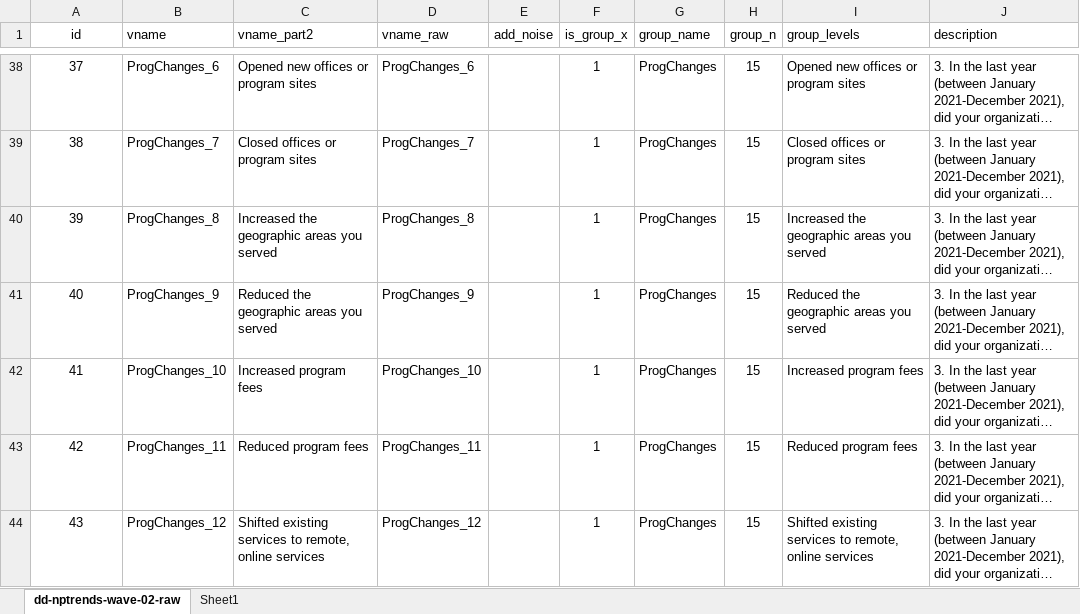
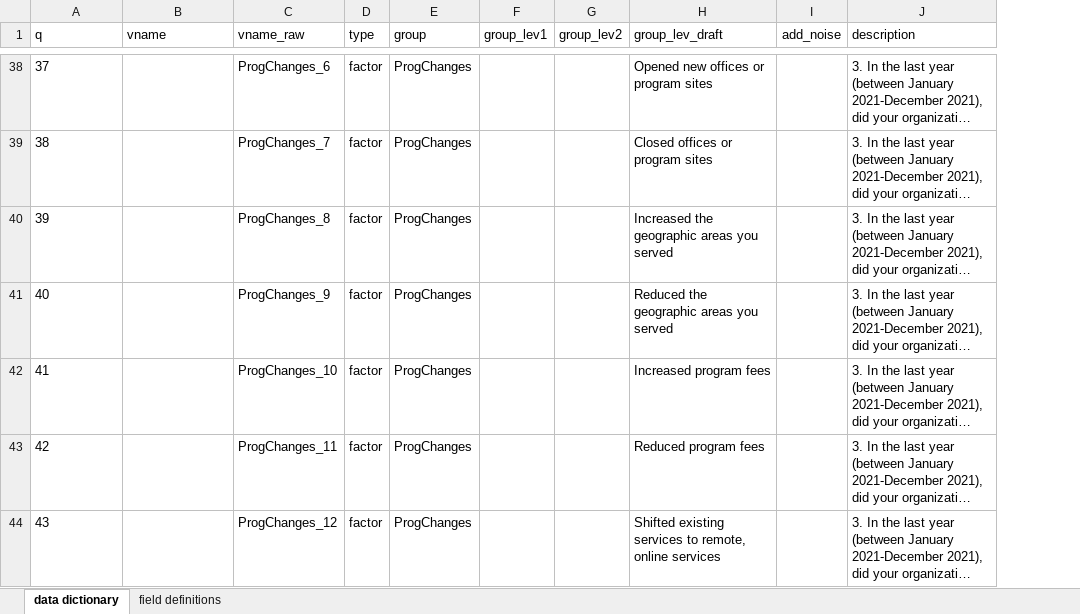
Before and after one commit to UrbanInstitute/nccs-nptrends, an Excel workbook: dd-nptrends-wave-02.xlsx, sheet data dictionary, drawn as a sheet; only a part is shown, gaps mark what is left out; long unchanged cells end in …; values as stored, in another font and other column widths than the file's, no borders; table styles not drawn; removed rows and columns are numbered as before the commit, all else as after; the diff covers the shown part only; the diff names each change by its address in the sheet, - before the commit and + after, or states it on an @@ line.

Commit message:
updated draft data dictionary

```diff
--- a/dd-nptrends-wave-02.xlsx (sheet data dictionary)
+++ b/dd-nptrends-wave-02.xlsx (sheet data dictionary)
-sheet tab: dd-nptrends-wave-02-raw
+sheet tab: data dictionary
-sheet tab: Sheet1
+sheet tab: field definitions
-column C (vname_part2), rows 38-44: Opened new offices or program sites | Closed offices or program sites | Increased the geographic areas you served | Reduced the geographic areas you served | Increased program fees | Reduced program fees | Shifted existing services to remote, online services
-column E (add_noise), empty
-column F (is_group_x), rows 38-44: all 1
+column D (type), rows 38-44: all factor
-column H (group_n), rows 38-44: all 15
+column F (group_lev1), empty
+column G (group_lev2), empty
+column I (add_noise), empty
-A1: id
+A1: q
-A1:A44 alignment: center
+A1:A44 alignment: left
-E1: group_name
+E1: group
-H1: group_levels
+H1: group_lev_draft
-B38 (vname): ProgChanges_6
+B38 (vname): (empty)
-B39 (vname): ProgChanges_7
+B39 (vname): (empty)
-B40 (vname): ProgChanges_8
+B40 (vname): (empty)
-B41 (vname): ProgChanges_9
+B41 (vname): (empty)
-B42 (vname): ProgChanges_10
+B42 (vname): (empty)
-B43 (vname): ProgChanges_11
+B43 (vname): (empty)
-B44 (vname): ProgChanges_12
+B44 (vname): (empty)
```
Also changed, not shown: 311 edited cells and cell formats elsewhere in this sheet, 1 other file.
